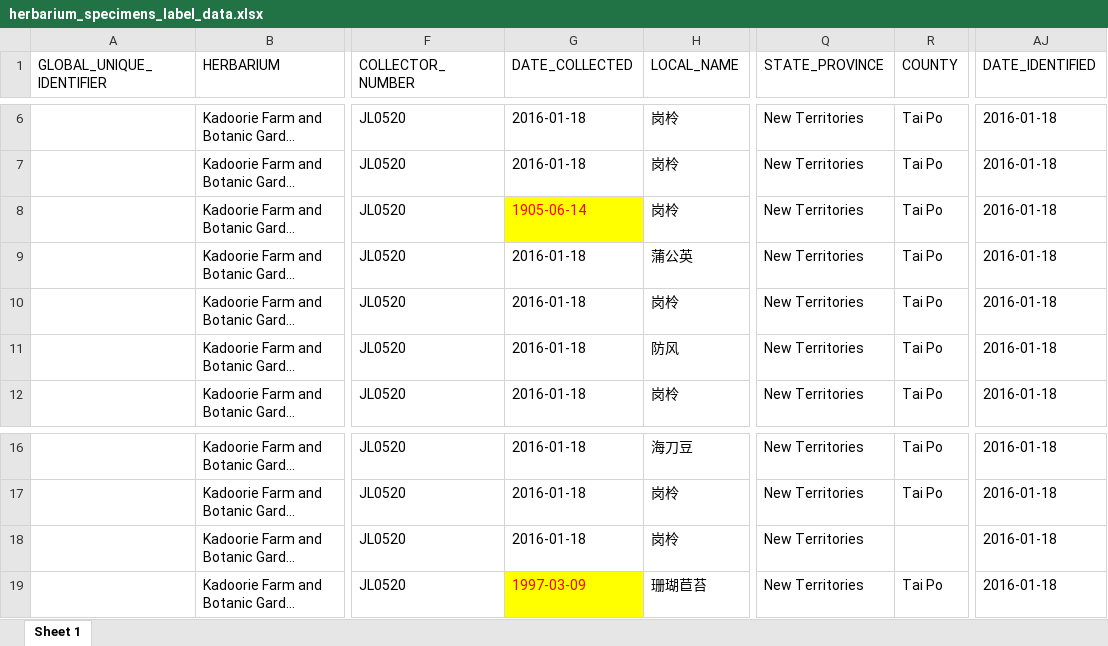
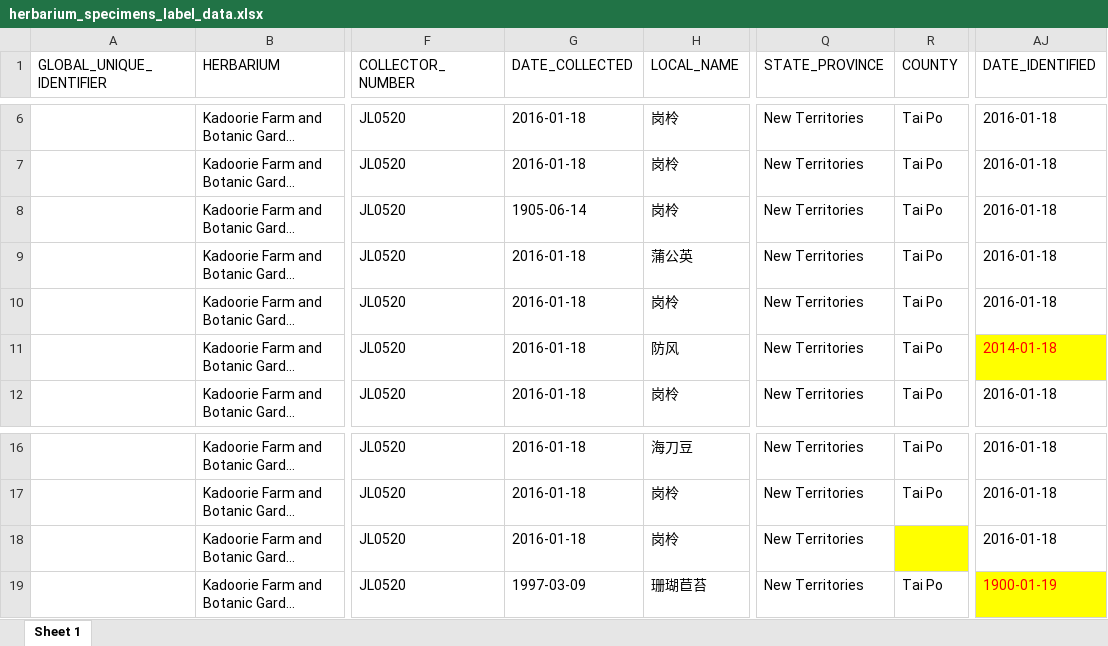
Before and after one commit to helixcn/run_herblabel, an Excel workbook: herbarium label/herbarium_specimens_label_data.xlsx, sheet Sheet 1, drawn as a sheet; only a part is shown, gaps mark what is left out; long unchanged cells end in …; values as stored, in another font and other column widths than the file's, no borders; the diff names each change by its address in the sheet, - before the commit and + after, or states it on an @@ line.

Commit message:
checking date of collection and identification

```diff
--- a/herbarium label/herbarium_specimens_label_data.xlsx (sheet Sheet 1)
+++ b/herbarium label/herbarium_specimens_label_data.xlsx (sheet Sheet 1)
@@ G8 fill: #FFFF00 → none, text colour: #FF0000 → black @@
-AJ11 (DATE_IDENTIFIED): 2016-01-18
+AJ11 (DATE_IDENTIFIED): 2014-01-18
@@ AJ11 fill: none → #FFFF00, text colour: black → #FF0000 @@
-R18 fill: none
+R18 fill: #FFFF00
@@ G19 fill: #FFFF00 → none, text colour: #FF0000 → black @@
-AJ19 (DATE_IDENTIFIED): 2016-01-18
+AJ19 (DATE_IDENTIFIED): 1900-01-19
@@ AJ19 fill: none → #FFFF00, text colour: black → #FF0000 @@
```
Also changed, not shown: 3 other files.
